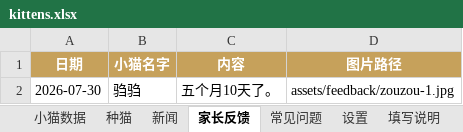
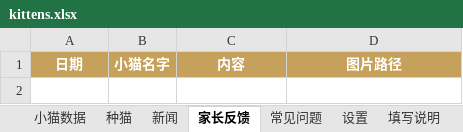
Before and after one commit to kuenmaoshe/kuenmaoshe.github.io, an Excel workbook: data/kittens.xlsx, sheet 家长反馈, drawn as a sheet; values as stored, in another font and other column widths than the file's, no borders; the diff names each change by its address in the sheet, - before the commit and + after, or states it on an @@ line.

```diff
--- a/data/kittens.xlsx (sheet 家长反馈)
+++ b/data/kittens.xlsx (sheet 家长反馈)
-row 2: 2026-07-30 | 驺驺 | 五个月10天了。 | assets/feedback/zouzou-1.jpg
```
Also changed, not shown: sheet 小猫数据, 2 other files.
